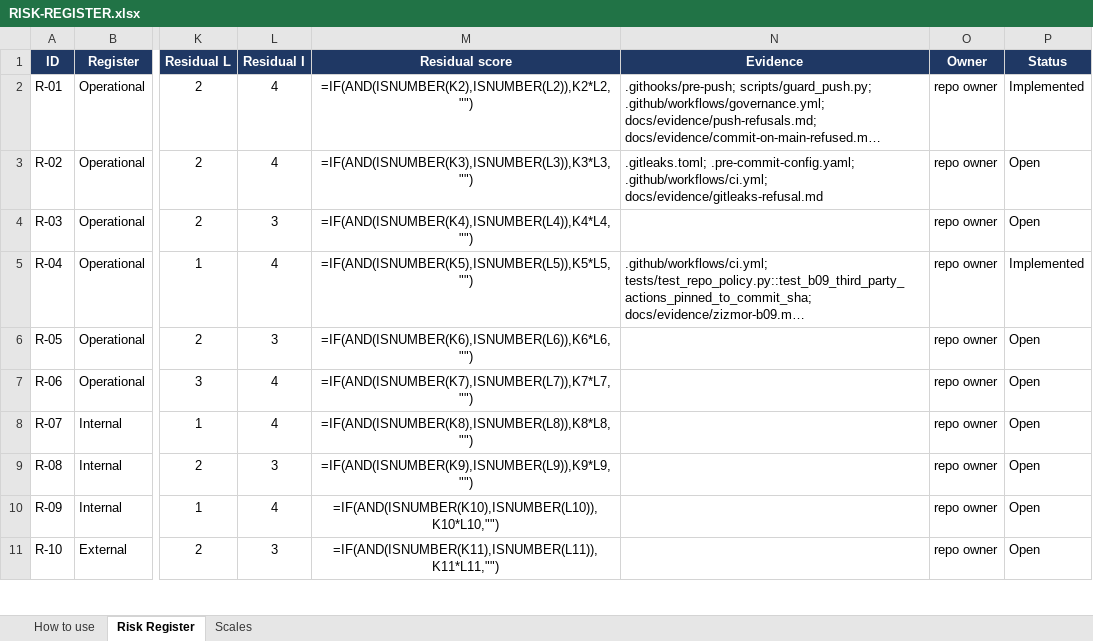
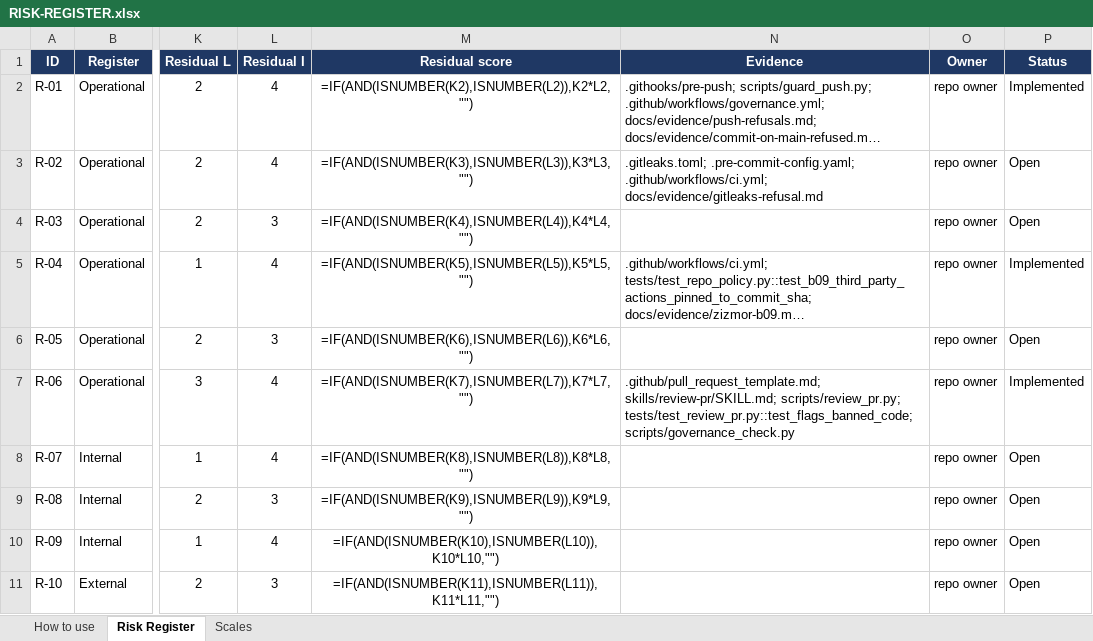
Before and after one commit to maximilian200123/sentinel-lite, an Excel workbook: RISK-REGISTER.xlsx, sheet Risk Register, drawn as a sheet; only a part is shown, gaps mark what is left out; long unchanged cells end in …; values as stored, in another font and other column widths than the file's, no borders; formulas without a stored value are shown as written; conditional formats not drawn; the diff names each change by its address in the sheet, - before the commit and + after, or states it on an @@ line.

```diff
--- a/RISK-REGISTER.xlsx (sheet Risk Register)
+++ b/RISK-REGISTER.xlsx (sheet Risk Register)
-N7 (Evidence): (empty)
+N7 (Evidence): .github/pull_request_template.md; skills/review-pr/SKILL.md; scripts/review_pr.py; tests/test_review_pr.py::test_flags_banned_code; scripts/governance_check.py
-P7 (Status): Open
+P7 (Status): Implemented
```
Also changed, not shown: 15 other files.
